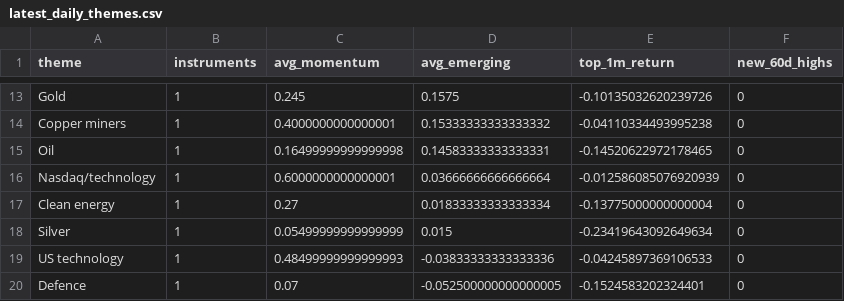
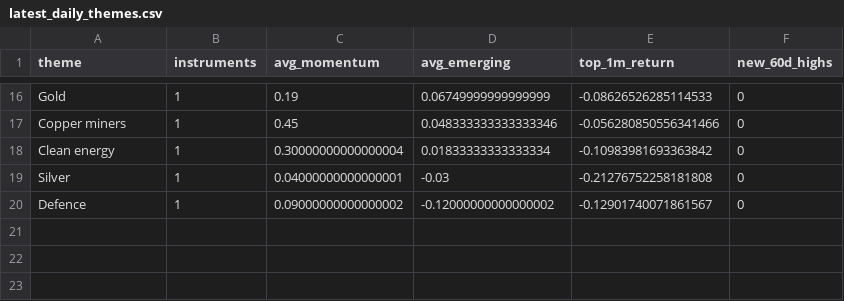
Before and after one commit to MHarvz-Moose/T212_Dashboard, a CSV file: reports/outputs/latest_daily_themes.csv, drawn as a sheet; only a part is shown, gaps mark what is left out; removed rows and columns are numbered as before the commit, all else as after; the diff covers the shown part only; the diff names each change by its address in the sheet, - before the commit and + after, or states it on an @@ line.

```diff
--- a/reports/outputs/latest_daily_themes.csv
+++ b/reports/outputs/latest_daily_themes.csv
-C16 (avg_momentum): 0.245
+C16 (avg_momentum): 0.19
-D16 (avg_emerging): 0.1575
+D16 (avg_emerging): 0.06749999999999999
-E16 (top_1m_return): -0.10135032620239726
+E16 (top_1m_return): -0.08626526285114533
-C17 (avg_momentum): 0.4000000000000001
+C17 (avg_momentum): 0.45
-D17 (avg_emerging): 0.15333333333333332
+D17 (avg_emerging): 0.048333333333333346
-E17 (top_1m_return): -0.04110334493995238
+E17 (top_1m_return): -0.056280850556341466
-row 15: Oil | 1 | 0.16499999999999998 | 0.14583333333333331 | -0.14520622972178465 | 0
-row 16: Nasdaq/technology | 1 | 0.6000000000000001 | 0.03666666666666664 | -0.012586085076920939 | 0
-C18 (avg_momentum): 0.27
+C18 (avg_momentum): 0.30000000000000004
-E18 (top_1m_return): -0.13775000000000004
+E18 (top_1m_return): -0.10983981693363842
-C19 (avg_momentum): 0.05499999999999999
+C19 (avg_momentum): 0.04000000000000001
-D19 (avg_emerging): 0.015
+D19 (avg_emerging): -0.03
-E19 (top_1m_return): -0.23419643092649634
+E19 (top_1m_return): -0.21276752258181808
-row 19: US technology | 1 | 0.48499999999999993 | -0.03833333333333336 | -0.04245897369106533 | 0
-C20 (avg_momentum): 0.07
+C20 (avg_momentum): 0.09000000000000002
-D20 (avg_emerging): -0.052500000000000005
+D20 (avg_emerging): -0.12000000000000002
-E20 (top_1m_return): -0.1524583202324401
+E20 (top_1m_return): -0.12901740071861567
```
Also changed, not shown: 9 added rows, 6 removed rows and 16 edited cells elsewhere in this file, data/price_cache/prices_yfinance.csv, reports/outputs/latest_daily_signals.csv, 1 other file.
